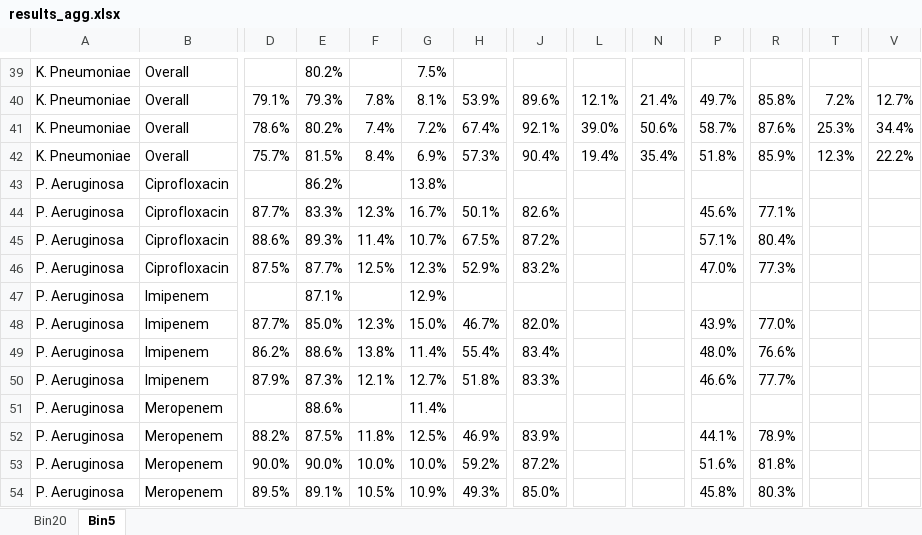
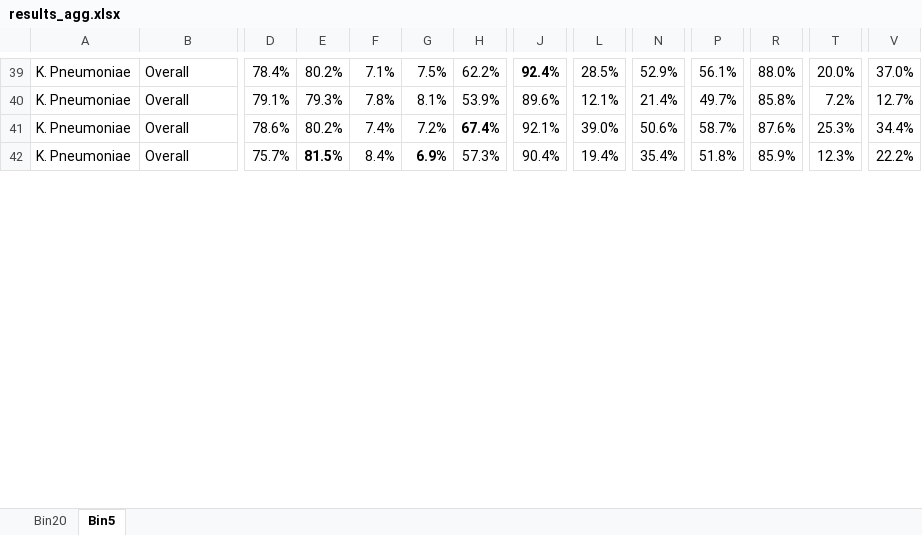
Before and after one commit to Sudaiii/Probabilistic_MALDI-TOF_AST, an Excel workbook: results_morph/results_agg.xlsx, sheet Bin5, drawn as a sheet; only a part is shown, gaps mark what is left out; values as stored, in another font and other column widths than the file's, no borders; conditional formats not drawn; removed rows and columns are numbered as before the commit, all else as after; rows hold the shown columns only; the diff covers the shown part only; the diff names each change by its address in the sheet, - before the commit and + after, or states it on an @@ line.

```diff
--- a/results_morph/results_agg.xlsx (sheet Bin5)
+++ b/results_morph/results_agg.xlsx (sheet Bin5)
-D39: (empty)
+D39: 78.4%
-F39: (empty)
+F39: 7.1%
-H39: (empty)
+H39: 62.2%
-J39: (empty)
+J39: 92.4%
-L39: (empty)
+L39: 28.5%
-N39: (empty)
+N39: 52.9%
-P39: (empty)
+P39: 56.1%
-R39: (empty)
+R39: 88.0%
-T39: (empty)
+T39: 20.0%
-V39: (empty)
+V39: 37.0%
-H41 bold: off
+H41 bold: on
-E42 bold: off
+E42 bold: on
-G42 bold: off
+G42 bold: on
-row 43: P. Aeruginosa | Ciprofloxacin |  | 86.2% |  | 13.8%
@@ row 44 hidden: P. Aeruginosa | Ciprofloxacin | 87.7% | 83.3% | 12.3% | 16.7% | 50.1% | 82.6% |  |  | 45.6% | 77.1% @@
@@ row 45 hidden: P. Aeruginosa | Ciprofloxacin | 88.6% | 89.3% | 11.4% | 10.7% | 67.5% | 87.2% |  |  | 57.1% | 80.4% @@
@@ row 46 hidden: P. Aeruginosa | Ciprofloxacin | 87.5% | 87.7% | 12.5% | 12.3% | 52.9% | 83.2% |  |  | 47.0% | 77.3% @@
-row 47: P. Aeruginosa | Imipenem |  | 87.1% |  | 12.9%
@@ row 48 hidden: P. Aeruginosa | Imipenem | 87.7% | 85.0% | 12.3% | 15.0% | 46.7% | 82.0% |  |  | 43.9% | 77.0% @@
@@ row 49 hidden: P. Aeruginosa | Imipenem | 86.2% | 88.6% | 13.8% | 11.4% | 55.4% | 83.4% |  |  | 48.0% | 76.6% @@
@@ row 50 hidden: P. Aeruginosa | Imipenem | 87.9% | 87.3% | 12.1% | 12.7% | 51.8% | 83.3% |  |  | 46.6% | 77.7% @@
-row 51: P. Aeruginosa | Meropenem |  | 88.6% |  | 11.4%
@@ row 52 hidden: P. Aeruginosa | Meropenem | 88.2% | 87.5% | 11.8% | 12.5% | 46.9% | 83.9% |  |  | 44.1% | 78.9% @@
@@ row 53 hidden: P. Aeruginosa | Meropenem | 90.0% | 90.0% | 10.0% | 10.0% | 59.2% | 87.2% |  |  | 51.6% | 81.8% @@
@@ row 54 hidden: P. Aeruginosa | Meropenem | 89.5% | 89.1% | 10.5% | 10.9% | 49.3% | 85.0% |  |  | 45.8% | 80.3% @@
```
Also changed, not shown: 1 added row, 12 removed rows, 33 hidden or unhidden rows, 30 edited cells and cell formats elsewhere in this sheet, sheet Bin20, hidden cells, 5 other files.
